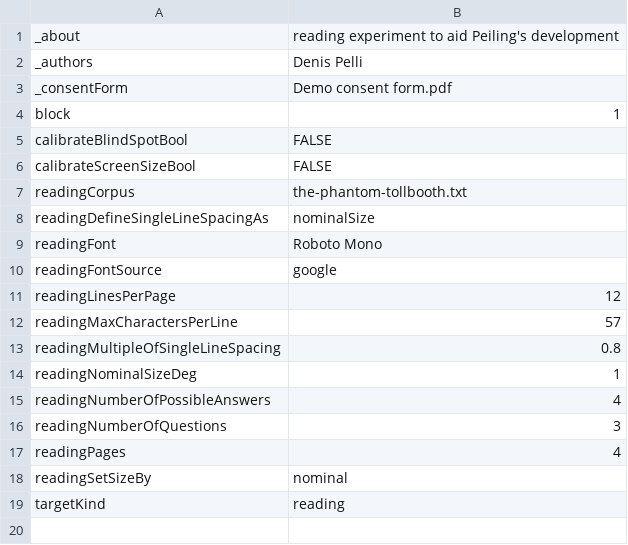
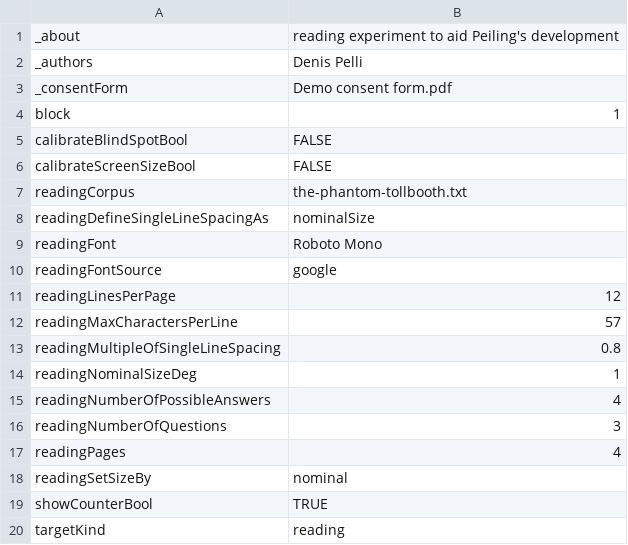
Before and after one commit to EasyEyes/threshold, a CSV file: examples/tables/readingExperiment.csv, drawn as a sheet.

Commit message:
trial counter for the reading

```diff
--- a/examples/tables/readingExperiment.csv
+++ b/examples/tables/readingExperiment.csv
@@ -18,2 +18,3 @@ readingPages,4
 readingSetSizeBy,nominal
+showCounterBool,TRUE
 targetKind,reading
```
Also changed, not shown: 3 other files.
